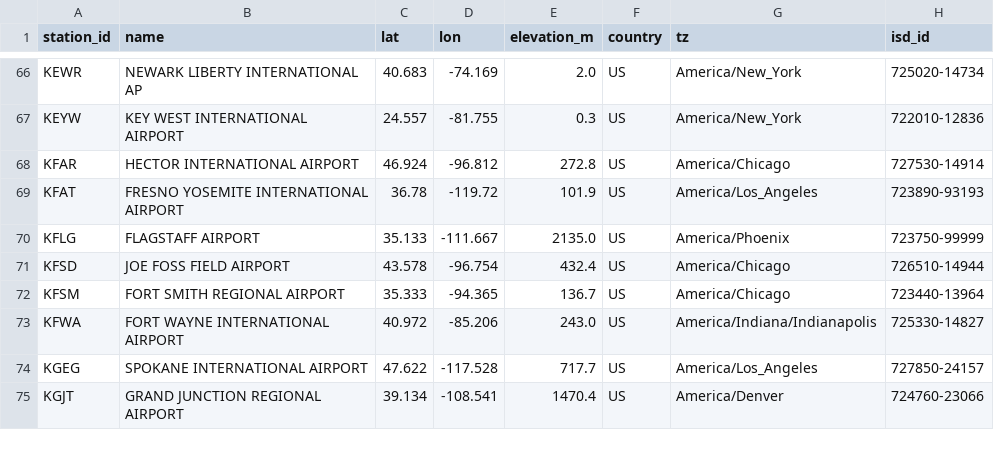
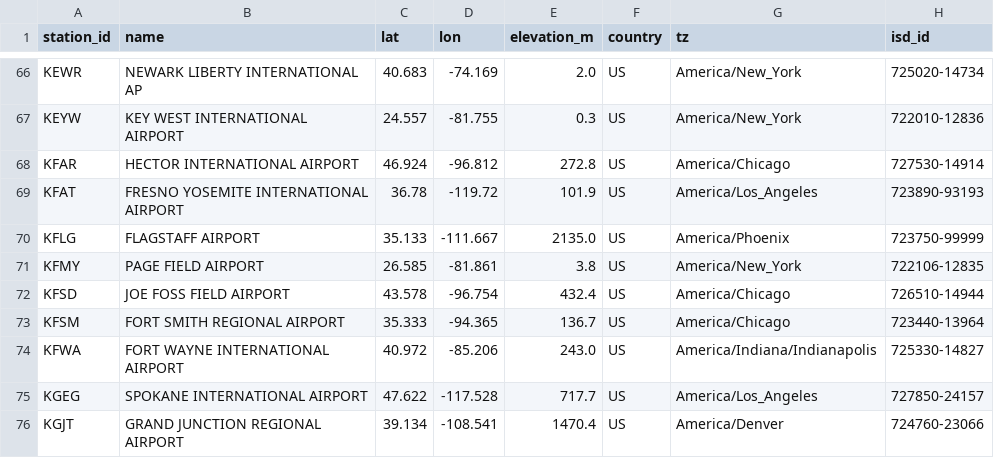
Before and after one commit to Keeping-History/rt911, a CSV file: packages/tools/weather-recon/data/stations.csv, drawn as a sheet; only a part is shown, gaps mark what is left out; the diff names each change by its address in the sheet, - before the commit and + after, or states it on an @@ line.

```diff
--- a/packages/tools/weather-recon/data/stations.csv
+++ b/packages/tools/weather-recon/data/stations.csv
+row 71: KFMY | PAGE FIELD AIRPORT | 26.585 | -81.861 | 3.8 | US | America/New_York | 722106-12835
```
Also changed, not shown: 1 other file.
